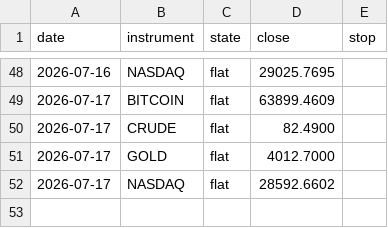
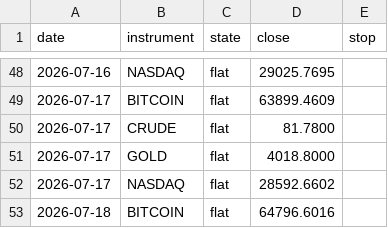
Before and after one commit to ChenGamingIL/falxi-trend-terminal, a CSV file: forward_log.csv, drawn as a sheet; only a part is shown, gaps mark what is left out.

Commit message:
journal: daily state

```diff
--- a/forward_log.csv
+++ b/forward_log.csv
@@ -49,4 +49,5 @@ date,instrument,state,close,stop
 2026-07-17,BITCOIN,flat,63899.4609,
-2026-07-17,CRUDE,flat,82.4900,
-2026-07-17,GOLD,flat,4012.7000,
+2026-07-17,CRUDE,flat,81.7800,
+2026-07-17,GOLD,flat,4018.8000,
 2026-07-17,NASDAQ,flat,28592.6602,
+2026-07-18,BITCOIN,flat,64796.6016,
```
